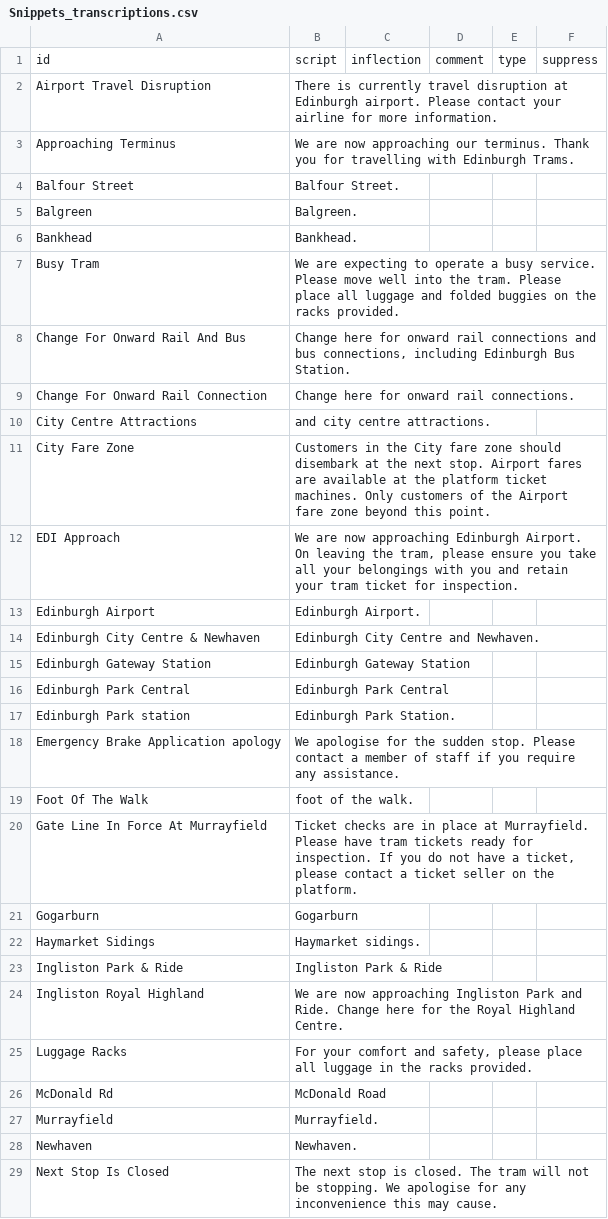
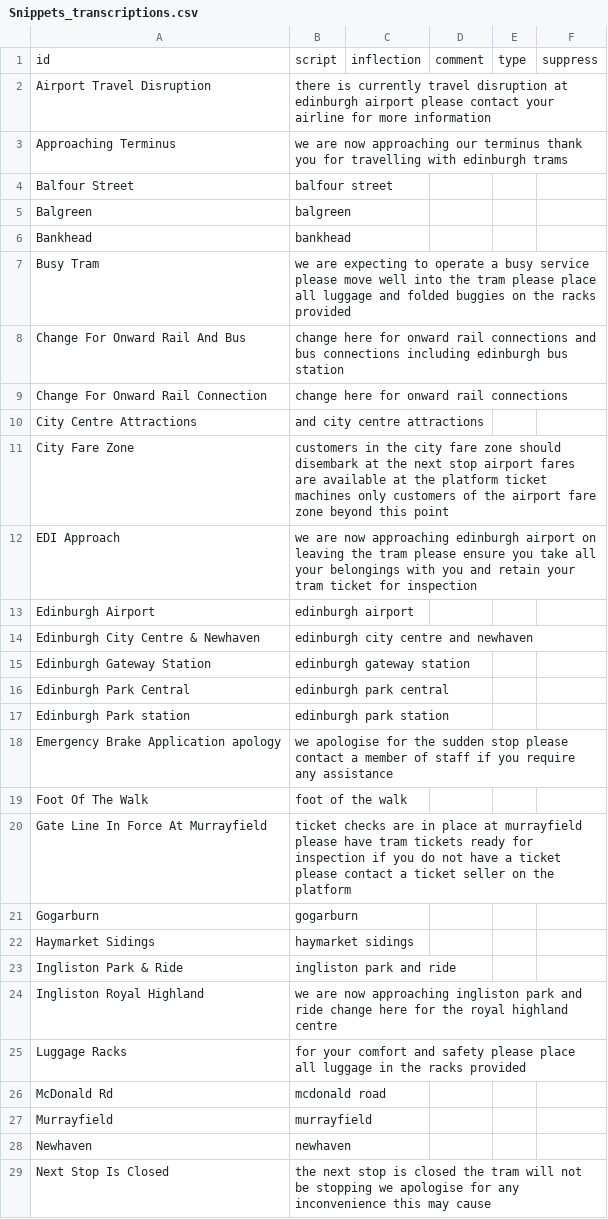
Before and after one commit to theashleygirl/edinburgh-trams, a CSV file: Transcripts/Snippets_transcriptions.csv, drawn as a sheet; only a part is shown; the diff covers the shown part only.

Commit message:
chore: clean up transcripts (lowercase, no punctuation, name fixes) (#2)

```diff
--- a/Transcripts/Snippets_transcriptions.csv
+++ b/Transcripts/Snippets_transcriptions.csv
@@ -1,29 +1,29 @@
 id,script,inflection,comment,type,suppress
-Airport Travel Disruption,There is currently travel disruption at Edinburgh airport. Please contact your airline for more information.,,,,
-Approaching Terminus,We are now approaching our terminus. Thank you for travelling with Edinburgh Trams.,,,,
-Balfour Street,Balfour Street.,,,,
-Balgreen,Balgreen.,,,,
-Bankhead,Bankhead.,,,,
-Busy Tram,We are expecting to operate a busy service. Please move well into the tram. Please place all luggage and folded buggies on the racks provided.,,,,
-Change For Onward Rail And Bus,"Change here for onward rail connections and bus connections, including Edinburgh Bus Station.",,,,
-Change For Onward Rail Connection,Change here for onward rail connections.,,,,
-City Centre Attractions,and city centre attractions.,,,,
-City Fare Zone,Customers in the City fare zone should disembark at the next stop. Airport fares are available at the platform ticket machines. Only customers of the Airport fare zone beyond this point.,,,,
-EDI Approach,"We are now approaching Edinburgh Airport. On leaving the tram, please ensure you take all your belongings with you and retain your tram ticket for inspection.",,,,
-Edinburgh Airport,Edinburgh Airport.,,,,
-Edinburgh City Centre & Newhaven,Edinburgh City Centre and Newhaven.,,,,
-Edinburgh Gateway Station,Edinburgh Gateway Station,,,,
-Edinburgh Park Central,Edinburgh Park Central,,,,
-Edinburgh Park station,Edinburgh Park Station.,,,,
-Emergency Brake Application apology,We apologise for the sudden stop. Please contact a member of staff if you require any assistance.,,,,
-Foot Of The Walk,foot of the walk.,,,,
-Gate Line In Force At Murrayfield,"Ticket checks are in place at Murrayfield. Please have tram tickets ready for inspection. If you do not have a ticket, please contact a ticket seller on the platform.",,,,
-Gogarburn,Gogarburn,,,,
-Haymarket Sidings,Haymarket sidings.,,,,
-Ingliston Park & Ride,Ingliston Park & Ride,,,,
-Ingliston Royal Highland,We are now approaching Ingliston Park and Ride. Change here for the Royal Highland Centre.,,,,
-Luggage Racks,"For your comfort and safety, please place all luggage in the racks provided.",,,,
-McDonald Rd,McDonald Road,,,,
-Murrayfield,Murrayfield.,,,,
-Newhaven,Newhaven.,,,,
-Next Stop Is Closed,The next stop is closed. The tram will not be stopping. We apologise for any inconvenience this may cause.,,,,
+Airport Travel Disruption,there is currently travel disruption at edinburgh airport please contact your airline for more information,,,,
+Approaching Terminus,we are now approaching our terminus thank you for travelling with edinburgh trams,,,,
+Balfour Street,balfour street,,,,
+Balgreen,balgreen,,,,
+Bankhead,bankhead,,,,
+Busy Tram,we are expecting to operate a busy service please move well into the tram please place all luggage and folded buggies on the racks provided,,,,
+Change For Onward Rail And Bus,change here for onward rail connections and bus connections including edinburgh bus station,,,,
+Change For Onward Rail Connection,change here for onward rail connections,,,,
+City Centre Attractions,and city centre attractions,,,,
+City Fare Zone,customers in the city fare zone should disembark at the next stop airport fares are available at the platform ticket machines only customers of the airport fare zone beyond this point,,,,
+EDI Approach,we are now approaching edinburgh airport on leaving the tram please ensure you take all your belongings with you and retain your tram ticket for inspection,,,,
+Edinburgh Airport,edinburgh airport,,,,
+Edinburgh City Centre & Newhaven,edinburgh city centre and newhaven,,,,
+Edinburgh Gateway Station,edinburgh gateway station,,,,
+Edinburgh Park Central,edinburgh park central,,,,
+Edinburgh Park station,edinburgh park station,,,,
+Emergency Brake Application apology,we apologise for the sudden stop please contact a member of staff if you require any assistance,,,,
+Foot Of The Walk,foot of the walk,,,,
+Gate Line In Force At Murrayfield,ticket checks are in place at murrayfield please have tram tickets ready for inspection if you do not have a ticket please contact a ticket seller on the platform,,,,
+Gogarburn,gogarburn,,,,
+Haymarket Sidings,haymarket sidings,,,,
+Ingliston Park & Ride,ingliston park and ride,,,,
+Ingliston Royal Highland,we are now approaching ingliston park and ride change here for the royal highland centre,,,,
+Luggage Racks,for your comfort and safety please place all luggage in the racks provided,,,,
+McDonald Rd,mcdonald road,,,,
+Murrayfield,murrayfield,,,,
+Newhaven,newhaven,,,,
+Next Stop Is Closed,the next stop is closed the tram will not be stopping we apologise for any inconvenience this may cause,,,,
```
Also changed, not shown: 44 edited cells elsewhere in this file.
